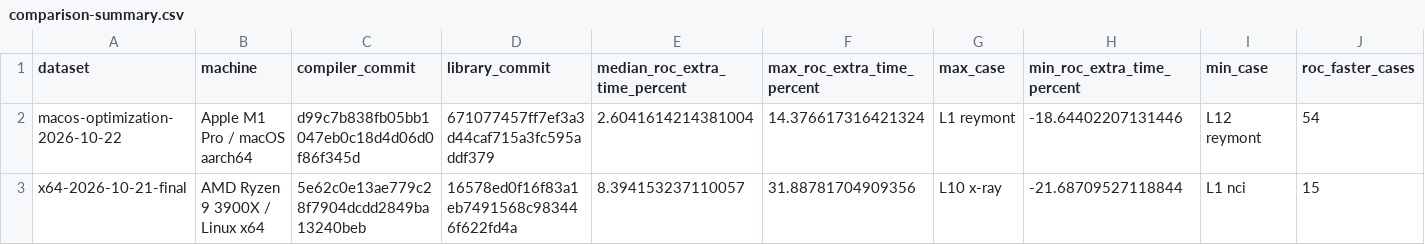
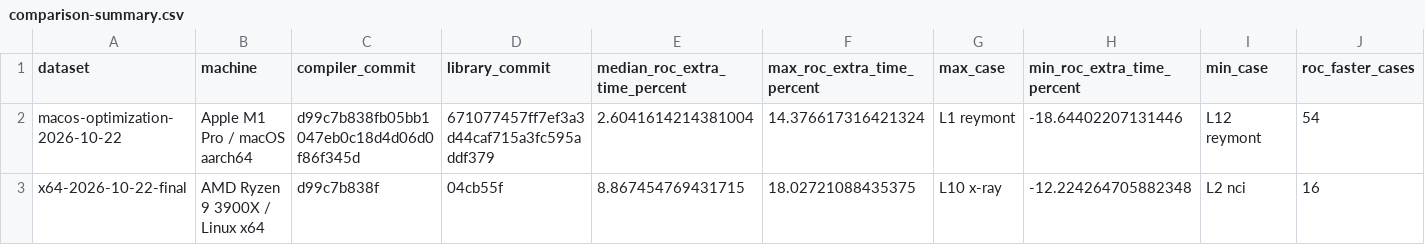
Before and after one commit to rtfeldman/rtfeldman.com, a CSV file: data/comparison-summary.csv, drawn as a sheet.

Commit message:
Merge blog edits and import final Linux compression benchmarks

```diff
--- a/data/comparison-summary.csv
+++ b/data/comparison-summary.csv
@@ -2,2 +2,2 @@ dataset,machine,compiler_commit,library_commit,median_roc_extra_time_percent,max
 "macos-optimization-2026-10-22","Apple M1 Pro / macOS aarch64","d99c7b838fb05bb1047eb0c18d4d06d0f86f345d","671077457ff7ef3a3d44caf715a3fc595addf379",2.6041614214381004,14.376617316421324,"L1 reymont",-18.64402207131446,"L12 reymont",54
-"x64-2026-10-21-final","AMD Ryzen 9 3900X / Linux x64","5e62c0e13ae779c28f7904dcdd2849ba13240beb","16578ed0f16f83a1eb7491568c983446f622fd4a",8.394153237110057,31.88781704909356,"L10 x-ray",-21.68709527118844,"L1 nci",15
+"x64-2026-10-22-final","AMD Ryzen 9 3900X / Linux x64","d99c7b838f","04cb55f",8.867454769431715,18.02721088435375,"L10 x-ray",-12.224264705882348,"L2 nci",16
```
Also changed, not shown: data/current-comparison-summary.csv, 21 other files.
